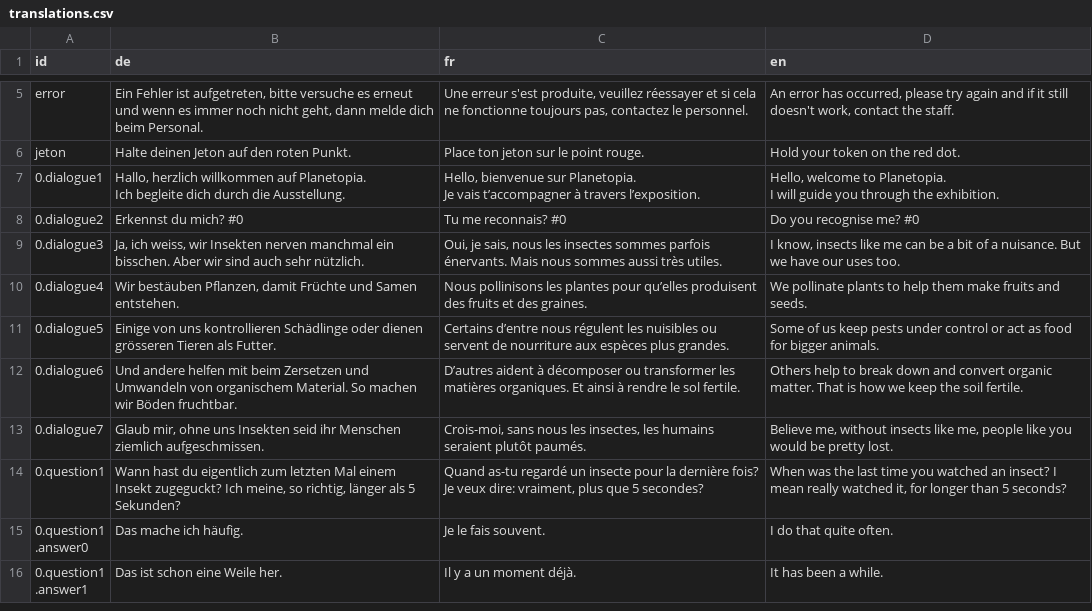
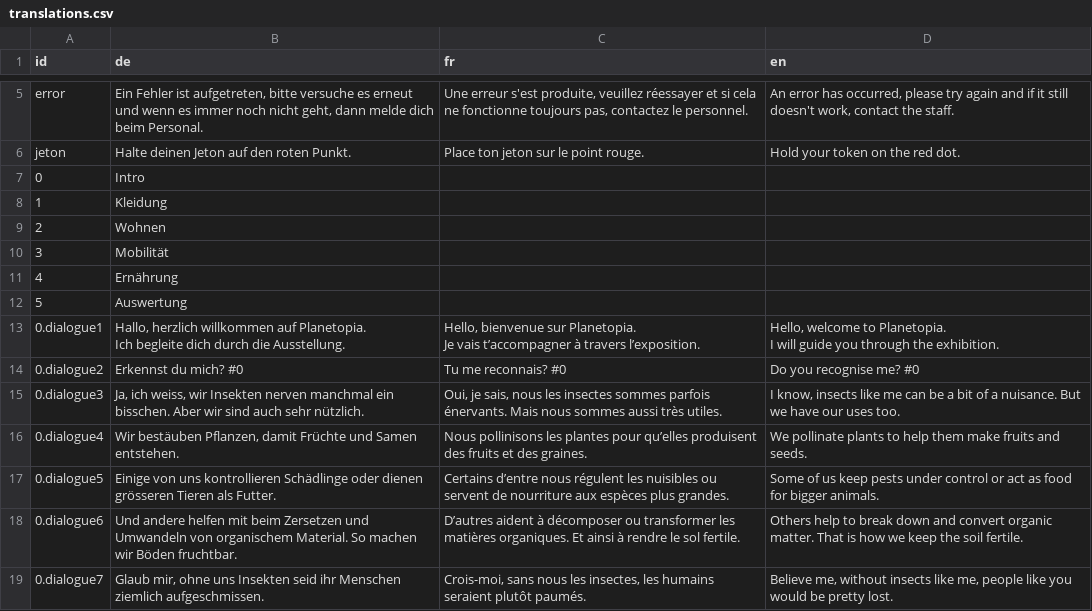
Before and after one commit to cbsrobot/planetopia-wwa, a CSV file: public/assets/translations.csv, drawn as a sheet; only a part is shown, gaps mark what is left out; the shorter side is filled out with more unchanged rows.

```diff
--- a/public/assets/translations.csv
+++ b/public/assets/translations.csv
@@ -6,2 +6,8 @@ error,"Ein Fehler ist aufgetreten, bitte versuche es erneut und wenn es immer no
 jeton,Halte deinen Jeton auf den roten Punkt.,Place ton jeton sur le point rouge.,Hold your token on the red dot.
+0,Intro,,
+1,Kleidung,,
+2,Wohnen,,
+3,Mobilität,,
+4,Ernährung,,
+5,Auswertung,,
 0.dialogue1,"Hallo, herzlich willkommen auf Planetopia.
```
Also changed, not shown: 7 other files.
